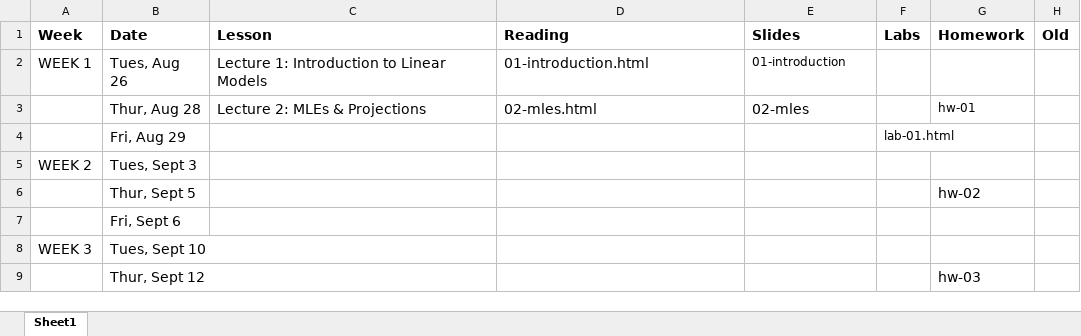
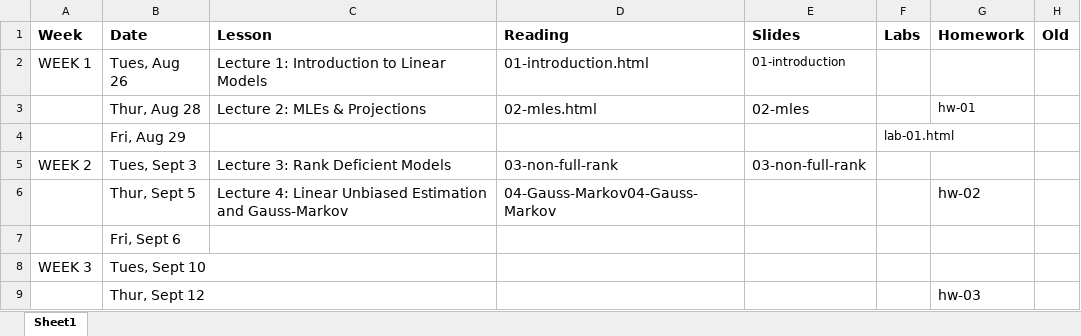
Before and after one commit to STA721-F24/website, an Excel workbook: schedule.xlsx, sheet Sheet1, drawn as a sheet; only a part is shown; values as stored, in another font and other column widths than the file's, no borders; the diff names each change by its address in the sheet, - before the commit and + after, or states it on an @@ line.

Commit message:
Add Lecture 3

```diff
--- a/schedule.xlsx (sheet Sheet1)
+++ b/schedule.xlsx (sheet Sheet1)
-C5 (Lesson): (empty)
+C5 (Lesson): Lecture 3: Rank Deficient Models
-D5 (Reading): (empty)
+D5 (Reading): 03-non-full-rank
-E5 (Slides): (empty)
+E5 (Slides): 03-non-full-rank
-C6 (Lesson): (empty)
+C6 (Lesson): Lecture 4: Linear Unbiased Estimation and Gauss-Markov
-D6 (Reading): (empty)
+D6 (Reading): 04-Gauss-Markov04-Gauss-Markov
```
Also changed, not shown: 10 other files.
